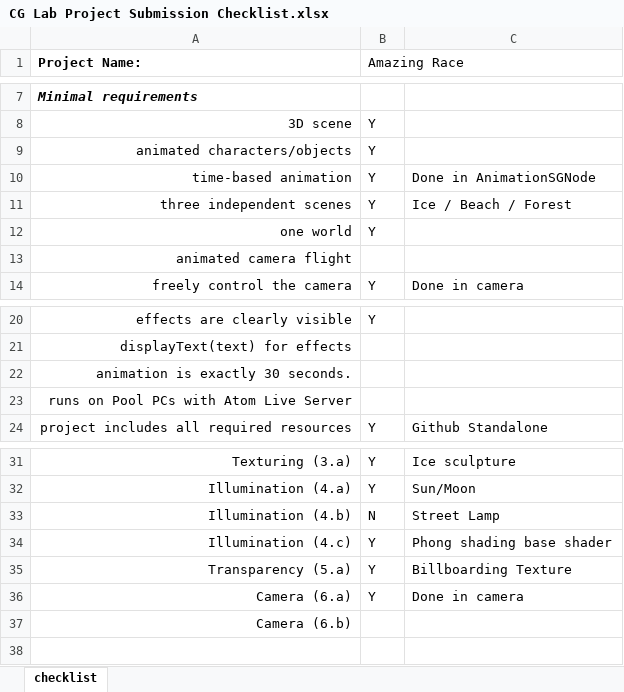
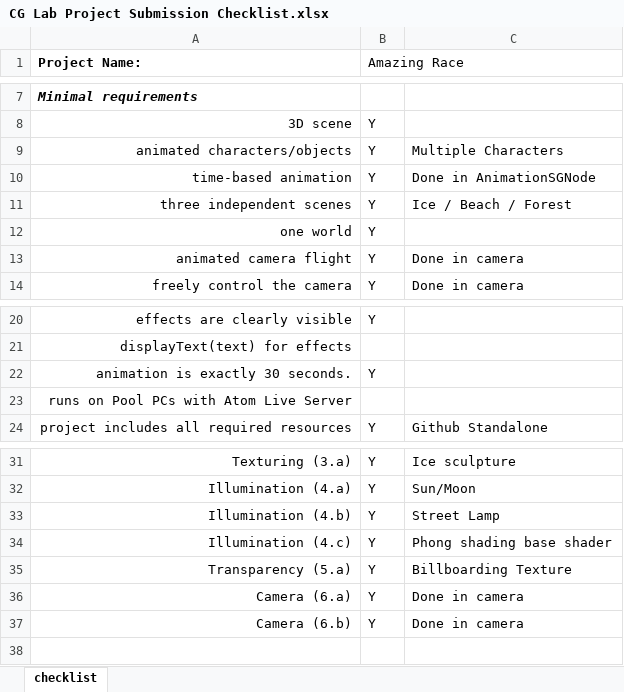
Before and after one commit to Restoro/AmazingRace, an Excel workbook: CG Lab Project Submission Checklist.xlsx, sheet checklist, drawn as a sheet; only a part is shown, gaps mark what is left out; values as stored, in another font and other column widths than the file's, no borders; the diff names each change by its address in the sheet, - before the commit and + after, or states it on an @@ line.

Commit message:
Added camera path

```diff
--- a/CG Lab Project Submission Checklist.xlsx (sheet checklist)
+++ b/CG Lab Project Submission Checklist.xlsx (sheet checklist)
-C9: (empty)
+C9: Multiple Characters
-B13 (Amazing Race): (empty)
+B13 (Amazing Race): Y
-C13: (empty)
+C13: Done in camera
-B22 (Amazing Race): (empty)
+B22 (Amazing Race): Y
-B33 (Amazing Race): N
+B33 (Amazing Race): Y
-B37 (Amazing Race): (empty)
+B37 (Amazing Race): Y
-C37: (empty)
+C37: Done in camera
```
Also changed, not shown: 2 other files.
